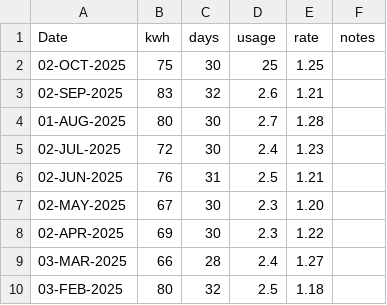
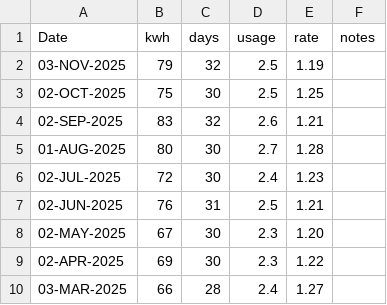
Before and after one commit to codetojoy/self, a CSV file: personal/electric/electric.csv, drawn as a sheet; only a part is shown; the shorter side is filled out with more unchanged rows.

Commit message:
incremental update Sun  9 Nov 2025 08:25:12 AST

```diff
--- a/personal/electric/electric.csv
+++ b/personal/electric/electric.csv
@@ -1,3 +1,4 @@
 Date,kwh,days,usage,rate,notes
-02-OCT-2025,75,30,25,1.25,""
+03-NOV-2025,79,32,2.5,1.19,""
+02-OCT-2025,75,30,2.5,1.25,""
 02-SEP-2025,83,32,2.6,1.21,""
```
